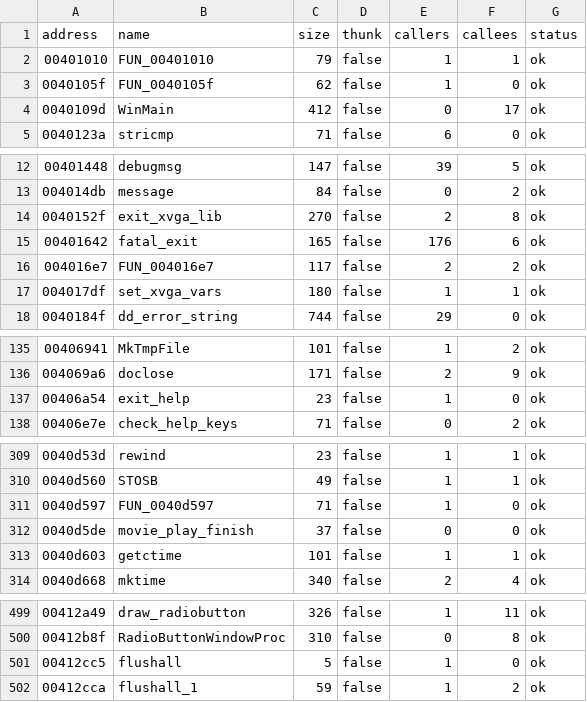
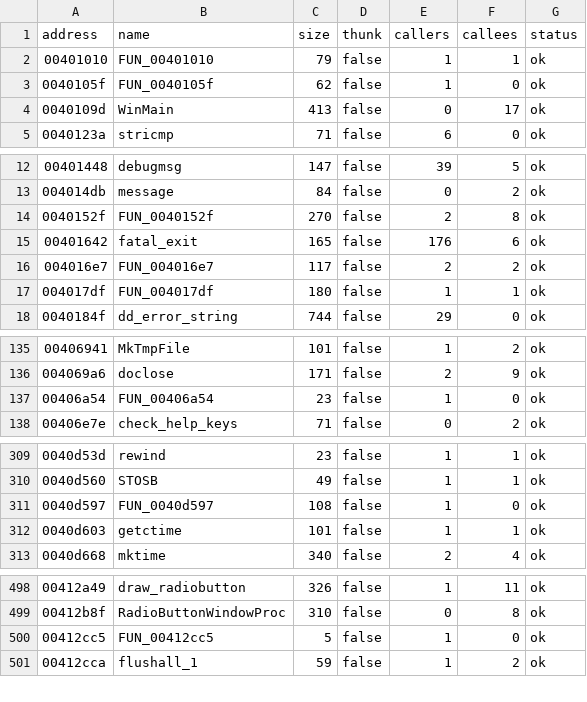
Before and after one commit to xvilo/a2-racer-davilex-decomp, a TSV file: decompiled/A2MOVIE.DAT/functions.tsv, drawn as a sheet; only a part is shown, gaps mark what is left out.

```diff
--- a/decompiled/A2MOVIE.DAT/functions.tsv
+++ b/decompiled/A2MOVIE.DAT/functions.tsv
@@ -3,3 +3,3 @@ address	name	size	thunk	callers	callees	status
 0040105f	FUN_0040105f	62	false	1	0	ok
-0040109d	WinMain	412	false	0	17	ok
+0040109d	WinMain	413	false	0	17	ok
 0040123a	stricmp	71	false	6	0	ok
@@ -13,6 +13,6 @@ address	name	size	thunk	callers	callees	status
 004014db	message	84	false	0	2	ok
-0040152f	exit_xvga_lib	270	false	2	8	ok
+0040152f	FUN_0040152f	270	false	2	8	ok
 00401642	fatal_exit	165	false	176	6	ok
 004016e7	FUN_004016e7	117	false	2	2	ok
-004017df	set_xvga_vars	180	false	1	1	ok
+004017df	FUN_004017df	180	false	1	1	ok
 0040184f	dd_error_string	744	false	29	0	ok
@@ -136,3 +136,3 @@ address	name	size	thunk	callers	callees	status
 004069a6	doclose	171	false	2	9	ok
-00406a54	exit_help	23	false	1	0	ok
+00406a54	FUN_00406a54	23	false	1	0	ok
 00406e7e	check_help_keys	71	false	0	2	ok
@@ -310,4 +310,3 @@ address	name	size	thunk	callers	callees	status
 0040d560	STOSB	49	false	1	1	ok
-0040d597	FUN_0040d597	71	false	1	0	ok
-0040d5de	movie_play_finish	37	false	0	0	ok
+0040d597	FUN_0040d597	108	false	1	0	ok
 0040d603	getctime	101	false	1	1	ok
@@ -500,3 +499,3 @@ address	name	size	thunk	callers	callees	status
 00412b8f	RadioButtonWindowProc	310	false	0	8	ok
-00412cc5	flushall	5	false	1	0	ok
+00412cc5	FUN_00412cc5	5	false	1	0	ok
 00412cca	flushall_1	59	false	1	2	ok
```
Also changed, not shown: decompiled/A2.EXE/functions.tsv, decompiled/A2MOVIE.DAT/strings.tsv, 9 other files.
